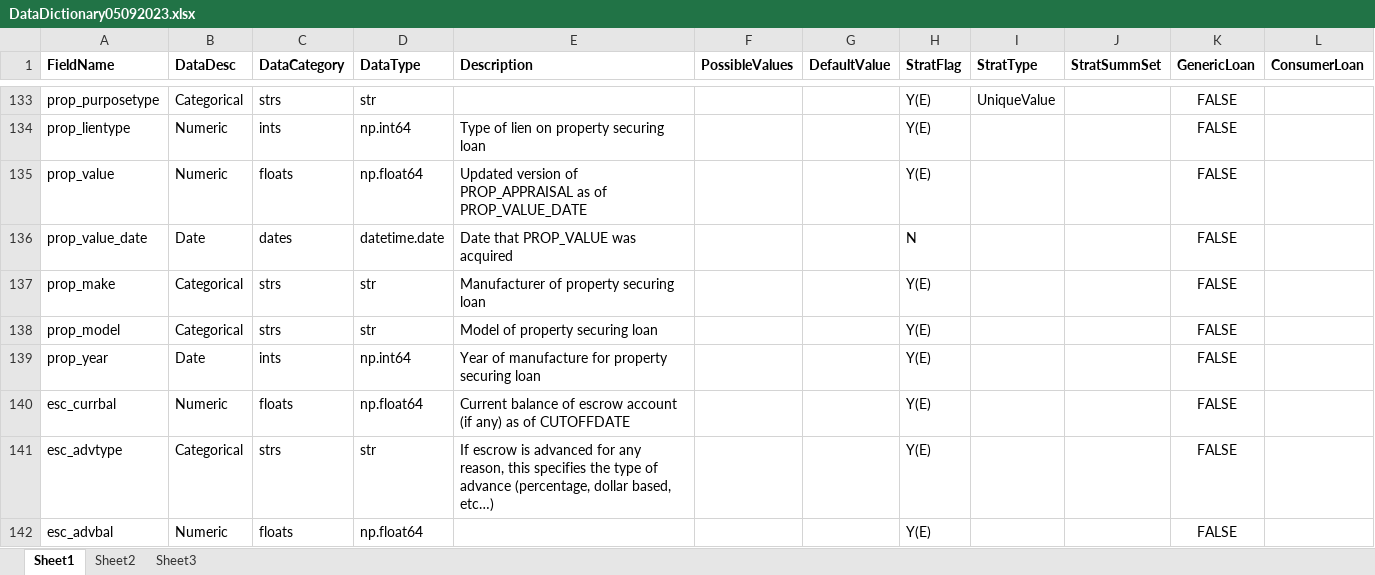
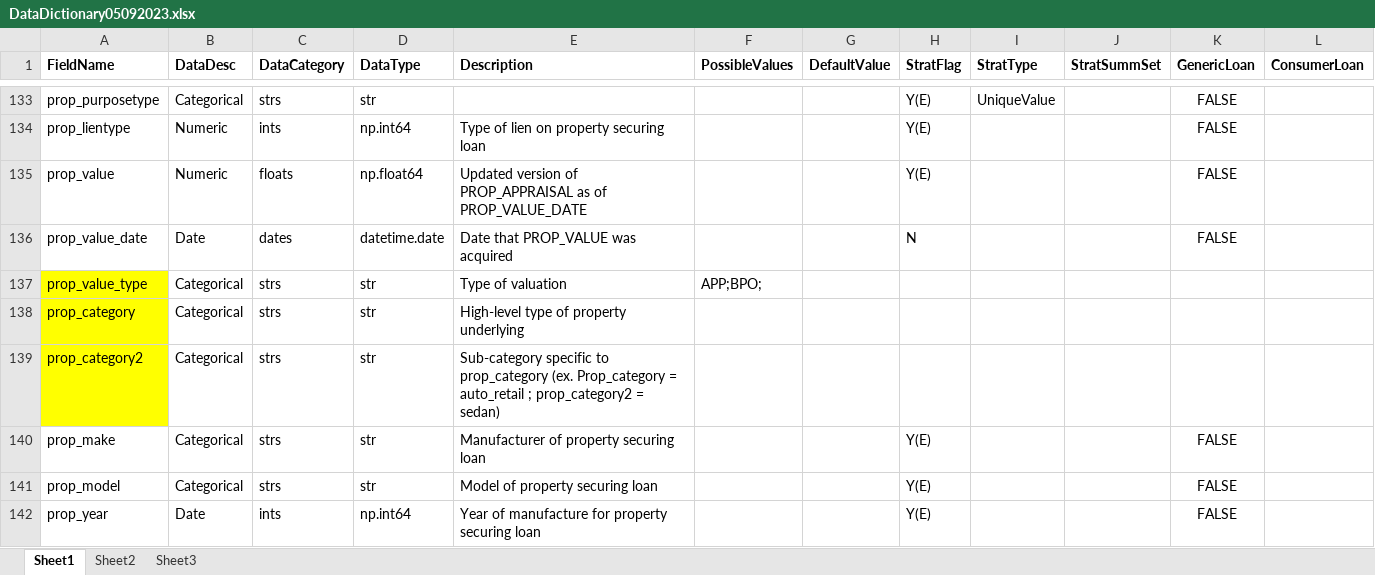
Before and after one commit to crmerrill/tapestratification, an Excel workbook: DataDictionary05092023.xlsx, sheet Sheet1, drawn as a sheet; only a part is shown, gaps mark what is left out; the shorter side is filled out with more unchanged rows; values as stored, in another font and other column widths than the file's, no borders; rows hold the shown columns only; the diff names each change by its address in the sheet, - before the commit and + after, or states it on an @@ line.

Commit message:
updates

```diff
--- a/DataDictionary05092023.xlsx (sheet Sheet1)
+++ b/DataDictionary05092023.xlsx (sheet Sheet1)
+row 137: prop_value_type | Categorical | strs | str | Type of valuation | APP;BPO;
+row 138: prop_category | Categorical | strs | str | High-level type of property underlying
+row 139: prop_category2 | Categorical | strs | str | Sub-category specific to prop_category (ex. Prop_category = auto_retail ; prop_category2 = sedan)
```
